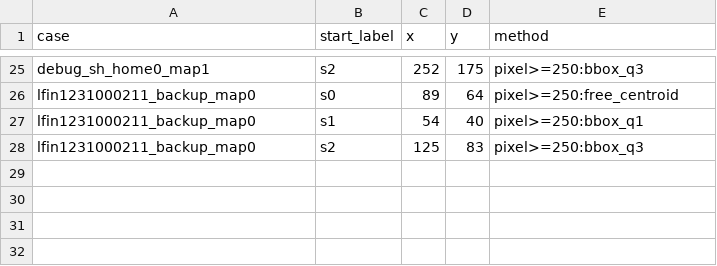
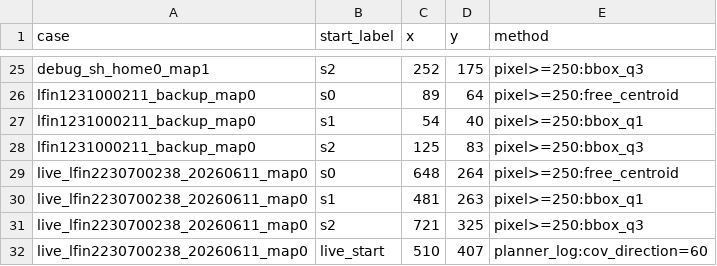
Before and after one commit to waltervl/Novabot, a TSV file: research/coverage-native/oracle/cases/starts.tsv, drawn as a sheet; only a part is shown, gaps mark what is left out; the diff names each change by its address in the sheet, - before the commit and + after, or states it on an @@ line.

Commit message:
test: add live coverage world oracle fixture

```diff
--- a/research/coverage-native/oracle/cases/starts.tsv
+++ b/research/coverage-native/oracle/cases/starts.tsv
+row 29: live_lfin2230700238_20260611_map0 | s0 | 648 | 264 | pixel>=250:free_centroid
+row 30: live_lfin2230700238_20260611_map0 | s1 | 481 | 263 | pixel>=250:bbox_q1
+row 31: live_lfin2230700238_20260611_map0 | s2 | 721 | 325 | pixel>=250:bbox_q3
+row 32: live_lfin2230700238_20260611_map0 | live_start | 510 | 407 | planner_log:cov_direction=60
```
Also changed, not shown: research/coverage-native/oracle/cases/manifest.tsv, 12 other files.
